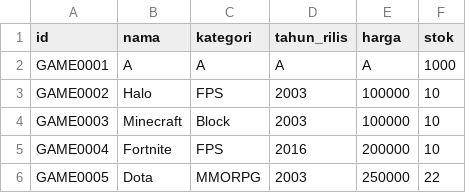
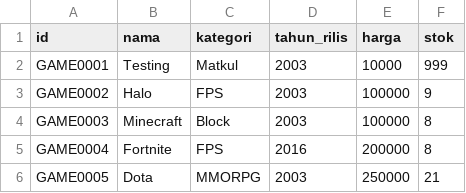
Before and after one commit to NicholasLiem/IF1210_TugasBesar_BNMO-Toko-Game, a CSV file: Data/game.csv, drawn as a sheet.

Commit message:
buy_game()

```diff
--- a/Data/game.csv
+++ b/Data/game.csv
@@ -1,6 +1,6 @@
 id;nama;kategori;tahun_rilis;harga;stok
-GAME0001;A;A;A;A;1000
-GAME0002;Halo;FPS;2003;100000;10
-GAME0003;Minecraft;Block;2003;100000;10
-GAME0004;Fortnite;FPS;2016;200000;10
-GAME0005;Dota;MMORPG;2003;250000;22
+GAME0001;Testing;Matkul;2003;10000;999
+GAME0002;Halo;FPS;2003;100000;9
+GAME0003;Minecraft;Block;2003;100000;8
+GAME0004;Fortnite;FPS;2016;200000;8
+GAME0005;Dota;MMORPG;2003;250000;21
```
Also changed, not shown: 7 other files.
